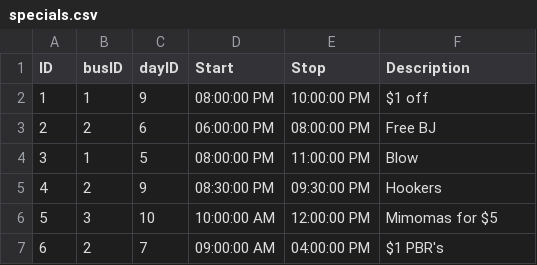
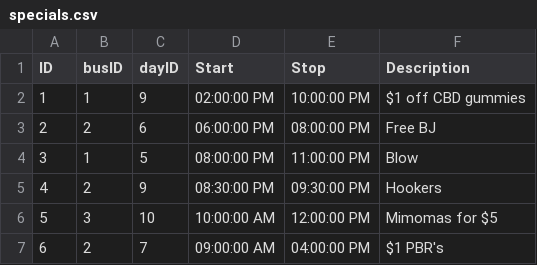
Before and after one commit to crowder-data/happyhour-app, a CSV file: data/specials.csv, drawn as a sheet.

Commit message:
Update specials.csv

```diff
--- a/data/specials.csv
+++ b/data/specials.csv
@@ -1,3 +1,3 @@
 ID,busID,dayID,Start,Stop,Description
-1,1,9,08:00:00 PM,10:00:00 PM,$1 off
+1,1,9,02:00:00 PM,10:00:00 PM,$1 off CBD gummies
 2,2,6,06:00:00 PM,08:00:00 PM,Free BJ
```
